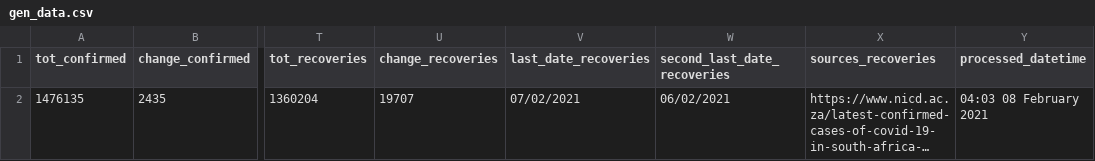
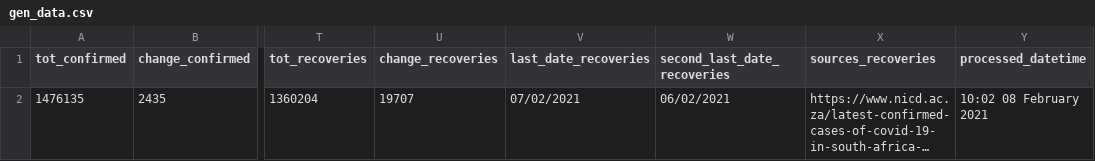
Before and after one commit to SimonRosen173/Covid19SAData_Data, a CSV file: data/sa/gen_data.csv, drawn as a sheet; only a part is shown, gaps mark what is left out; long unchanged cells end in …; the diff names each change by its address in the sheet, - before the commit and + after, or states it on an @@ line.

Commit message:
Data updated @ Mon Feb  8 10:02:28 UTC 2021

```diff
--- a/data/sa/gen_data.csv
+++ b/data/sa/gen_data.csv
-Y2 (processed_datetime): 04:03 08 February 2021
+Y2 (processed_datetime): 10:02 08 February 2021
```
Also changed, not shown: 1 other file.
